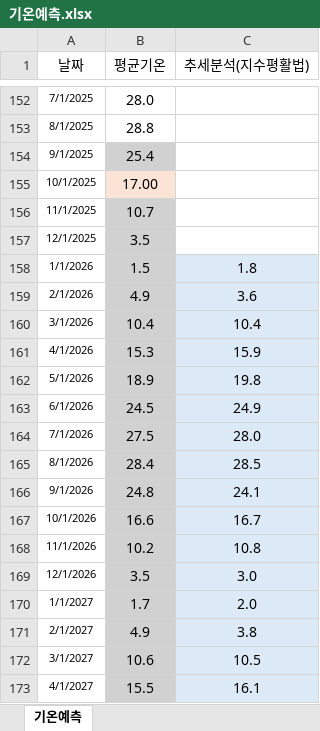
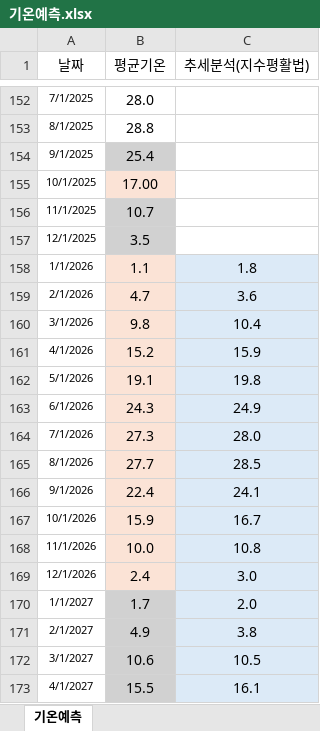
Before and after one commit to Han11112222/Forecast-of-City-Gas-Supply-by-Product-and-Usage-Type, an Excel workbook: data/기온예측.xlsx, sheet 기온예측, drawn as a sheet; only a part is shown, gaps mark what is left out; values as stored, in another font and other column widths than the file's, no borders; the diff names each change by its address in the sheet, - before the commit and + after, or states it on an @@ line.

Commit message:
Add files via upload

```diff
--- a/data/기온예측.xlsx (sheet 기온예측)
+++ b/data/기온예측.xlsx (sheet 기온예측)
-B158 (평균기온): 1.5
+B158 (평균기온): 1.1
-B158:B169 fill: #D1D1D1
+B158:B169 fill: #FBE3D6
-B159 (평균기온): 4.9
+B159 (평균기온): 4.7
-B160 (평균기온): 10.4
+B160 (평균기온): 9.8
-B161 (평균기온): 15.3
+B161 (평균기온): 15.2
-B162 (평균기온): 18.9
+B162 (평균기온): 19.1
-B163 (평균기온): 24.5
+B163 (평균기온): 24.3
-B164 (평균기온): 27.5
+B164 (평균기온): 27.3
-B165 (평균기온): 28.4
+B165 (평균기온): 27.7
-B166 (평균기온): 24.8
+B166 (평균기온): 22.4
-B167 (평균기온): 16.6
+B167 (평균기온): 15.9
-B168 (평균기온): 10.2
+B168 (평균기온): 10.0
-B169 (평균기온): 3.5
+B169 (평균기온): 2.4
```
